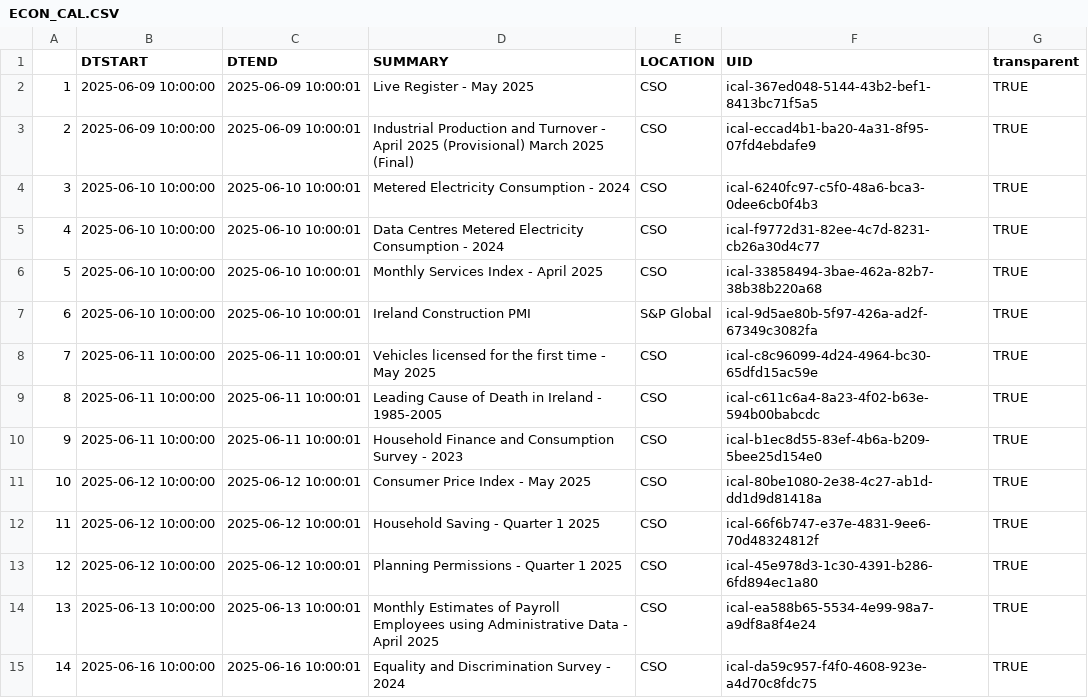
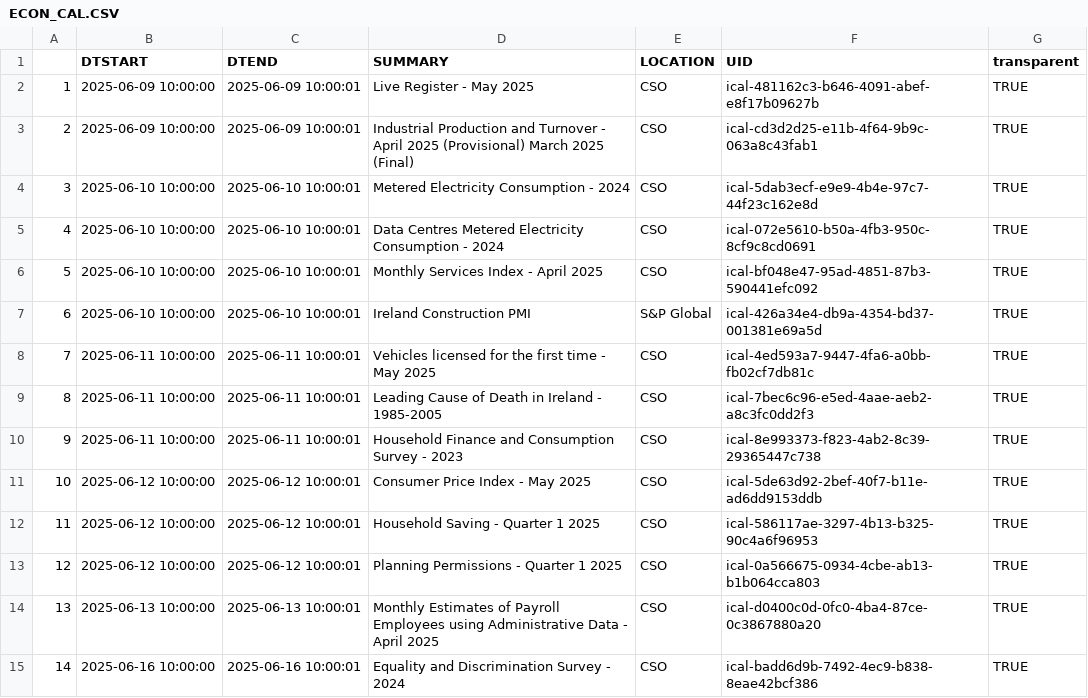
Before and after one commit to mflanagan201/gcal_auto, a CSV file: ECON_CAL.CSV, drawn as a sheet; only a part is shown; the diff covers the shown part only.

Commit message:
Add econ_cal.csv

```diff
--- a/ECON_CAL.CSV
+++ b/ECON_CAL.CSV
@@ -1,15 +1,15 @@
 "","DTSTART","DTEND","SUMMARY","LOCATION","UID","transparent"
-"1","2025-06-09 10:00:00","2025-06-09 10:00:01","Live Register -  May 2025","CSO","ical-367ed048-5144-43b2-bef1-8413bc71f5a5","TRUE"
-"2","2025-06-09 10:00:00","2025-06-09 10:00:01","Industrial Production and Turnover -  April 2025 (Provisional) March 2025 (Final)","CSO","ical-eccad4b1-ba20-4a31-8f95-07fd4ebdafe9","TRUE"
-"3","2025-06-10 10:00:00","2025-06-10 10:00:01","Metered Electricity Consumption -  2024","CSO","ical-6240fc97-c5f0-48a6-bca3-0dee6cb0f4b3","TRUE"
-"4","2025-06-10 10:00:00","2025-06-10 10:00:01","Data Centres Metered Electricity Consumption -  2024","CSO","ical-f9772d31-82ee-4c7d-8231-cb26a30d4c77","TRUE"
-"5","2025-06-10 10:00:00","2025-06-10 10:00:01","Monthly Services Index -  April 2025","CSO","ical-33858494-3bae-462a-82b7-38b38b220a68","TRUE"
-"6","2025-06-10 10:00:00","2025-06-10 10:00:01","Ireland Construction PMI       ","S&P Global","ical-9d5ae80b-5f97-426a-ad2f-67349c3082fa","TRUE"
-"7","2025-06-11 10:00:00","2025-06-11 10:00:01","Vehicles licensed for the first time -  May 2025","CSO","ical-c8c96099-4d24-4964-bc30-65dfd15ac59e","TRUE"
-"8","2025-06-11 10:00:00","2025-06-11 10:00:01","Leading Cause of Death in Ireland -  1985-2005","CSO","ical-c611c6a4-8a23-4f02-b63e-594b00babcdc","TRUE"
-"9","2025-06-11 10:00:00","2025-06-11 10:00:01","Household Finance and Consumption Survey -  2023","CSO","ical-b1ec8d55-83ef-4b6a-b209-5bee25d154e0","TRUE"
-"10","2025-06-12 10:00:00","2025-06-12 10:00:01","Consumer Price Index -  May 2025","CSO","ical-80be1080-2e38-4c27-ab1d-dd1d9d81418a","TRUE"
-"11","2025-06-12 10:00:00","2025-06-12 10:00:01"," Household Saving -  Quarter 1 2025","CSO","ical-66f6b747-e37e-4831-9ee6-70d48324812f","TRUE"
-"12","2025-06-12 10:00:00","2025-06-12 10:00:01","Planning Permissions -  Quarter 1 2025","CSO","ical-45e978d3-1c30-4391-b286-6fd894ec1a80","TRUE"
-"13","2025-06-13 10:00:00","2025-06-13 10:00:01","Monthly Estimates of Payroll Employees using Administrative Data -  April 2025","CSO","ical-ea588b65-5534-4e99-98a7-a9df8a8f4e24","TRUE"
-"14","2025-06-16 10:00:00","2025-06-16 10:00:01","Equality and Discrimination Survey  -  2024","CSO","ical-da59c957-f4f0-4608-923e-a4d70c8fdc75","TRUE"
+"1","2025-06-09 10:00:00","2025-06-09 10:00:01","Live Register -  May 2025","CSO","ical-481162c3-b646-4091-abef-e8f17b09627b","TRUE"
+"2","2025-06-09 10:00:00","2025-06-09 10:00:01","Industrial Production and Turnover -  April 2025 (Provisional) March 2025 (Final)","CSO","ical-cd3d2d25-e11b-4f64-9b9c-063a8c43fab1","TRUE"
+"3","2025-06-10 10:00:00","2025-06-10 10:00:01","Metered Electricity Consumption -  2024","CSO","ical-5dab3ecf-e9e9-4b4e-97c7-44f23c162e8d","TRUE"
+"4","2025-06-10 10:00:00","2025-06-10 10:00:01","Data Centres Metered Electricity Consumption -  2024","CSO","ical-072e5610-b50a-4fb3-950c-8cf9c8cd0691","TRUE"
+"5","2025-06-10 10:00:00","2025-06-10 10:00:01","Monthly Services Index -  April 2025","CSO","ical-bf048e47-95ad-4851-87b3-590441efc092","TRUE"
+"6","2025-06-10 10:00:00","2025-06-10 10:00:01","Ireland Construction PMI       ","S&P Global","ical-426a34e4-db9a-4354-bd37-001381e69a5d","TRUE"
+"7","2025-06-11 10:00:00","2025-06-11 10:00:01","Vehicles licensed for the first time -  May 2025","CSO","ical-4ed593a7-9447-4fa6-a0bb-fb02cf7db81c","TRUE"
+"8","2025-06-11 10:00:00","2025-06-11 10:00:01","Leading Cause of Death in Ireland -  1985-2005","CSO","ical-7bec6c96-e5ed-4aae-aeb2-a8c3fc0dd2f3","TRUE"
+"9","2025-06-11 10:00:00","2025-06-11 10:00:01","Household Finance and Consumption Survey -  2023","CSO","ical-8e993373-f823-4ab2-8c39-29365447c738","TRUE"
+"10","2025-06-12 10:00:00","2025-06-12 10:00:01","Consumer Price Index -  May 2025","CSO","ical-5de63d92-2bef-40f7-b11e-ad6dd9153ddb","TRUE"
+"11","2025-06-12 10:00:00","2025-06-12 10:00:01"," Household Saving -  Quarter 1 2025","CSO","ical-586117ae-3297-4b13-b325-90c4a6f96953","TRUE"
+"12","2025-06-12 10:00:00","2025-06-12 10:00:01","Planning Permissions -  Quarter 1 2025","CSO","ical-0a566675-0934-4cbe-ab13-b1b064cca803","TRUE"
+"13","2025-06-13 10:00:00","2025-06-13 10:00:01","Monthly Estimates of Payroll Employees using Administrative Data -  April 2025","CSO","ical-d0400c0d-0fc0-4ba4-87ce-0c3867880a20","TRUE"
+"14","2025-06-16 10:00:00","2025-06-16 10:00:01","Equality and Discrimination Survey  -  2024","CSO","ical-badd6d9b-7492-4ec9-b838-8eae42bcf386","TRUE"
```
Also changed, not shown: 21 edited cells elsewhere in this file.
